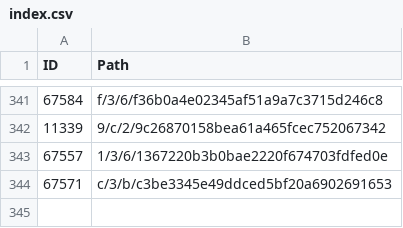
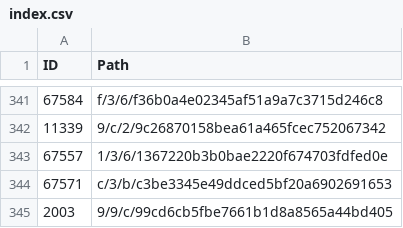
Before and after one commit to derockit/Project-Gutenberg, a CSV file: index.csv, drawn as a sheet; only a part is shown, gaps mark what is left out.

```diff
--- a/index.csv
+++ b/index.csv
@@ -344 +344,2 @@ ID,Path
 67571,c/3/b/c3be3345e49ddced5bf20a6902691653
+2003,9/9/c/99cd6cb5fbe7661b1d8a8565a44bd405
```
Also changed, not shown: 5 other files.
